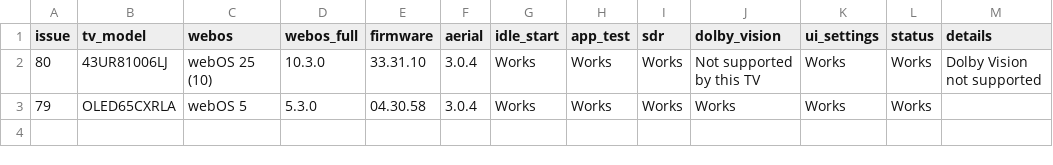
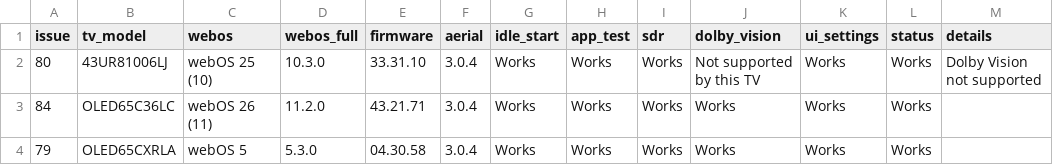
Before and after one commit to aabytt/custom-screensaver-aerial, a CSV file: compat.csv, drawn as a sheet; the diff names each change by its address in the sheet, - before the commit and + after, or states it on an @@ line.

```diff
--- a/compat.csv
+++ b/compat.csv
+row 3: 84 | OLED65C36LC | webOS 26 (11) | 11.2.0 | 43.21.71 | 3.0.4 | Works | Works | Works | Works | Works | Works
```
Also changed, not shown: 1 other file.
